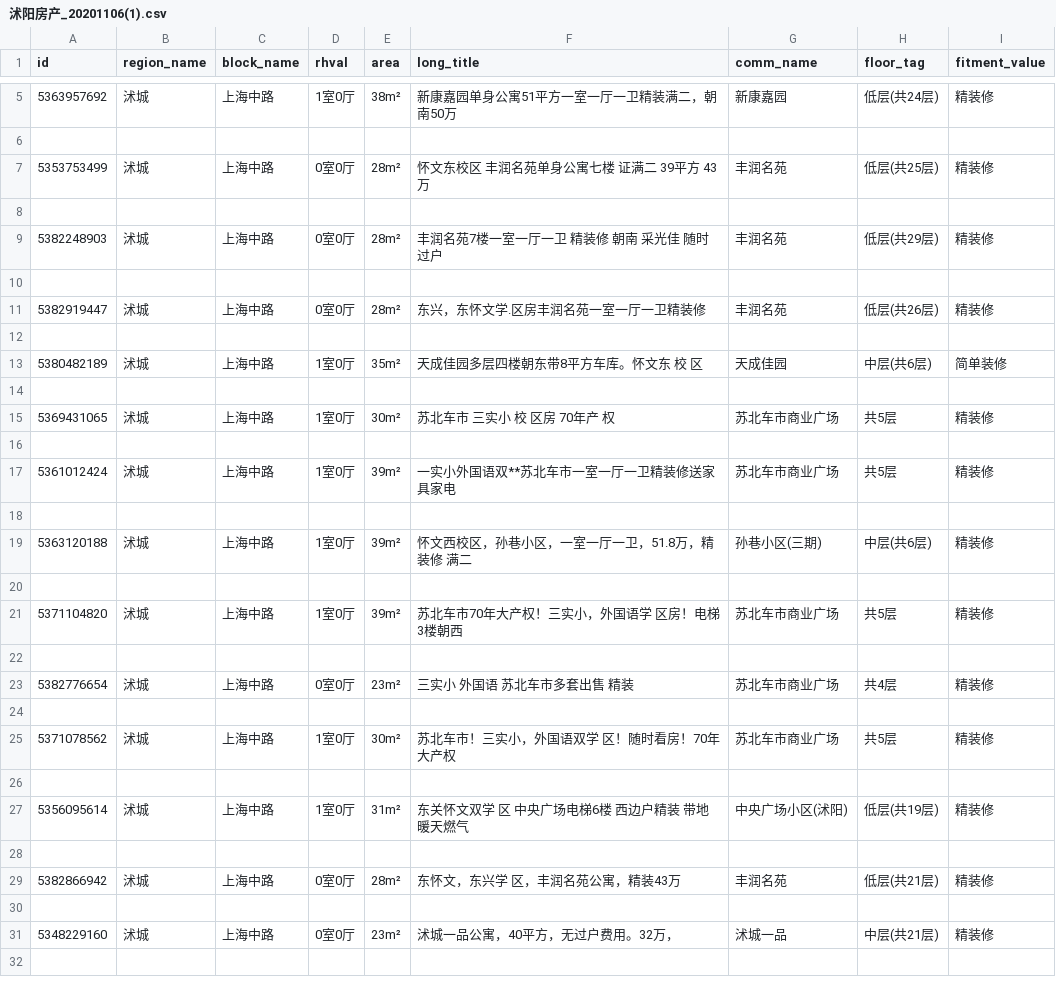
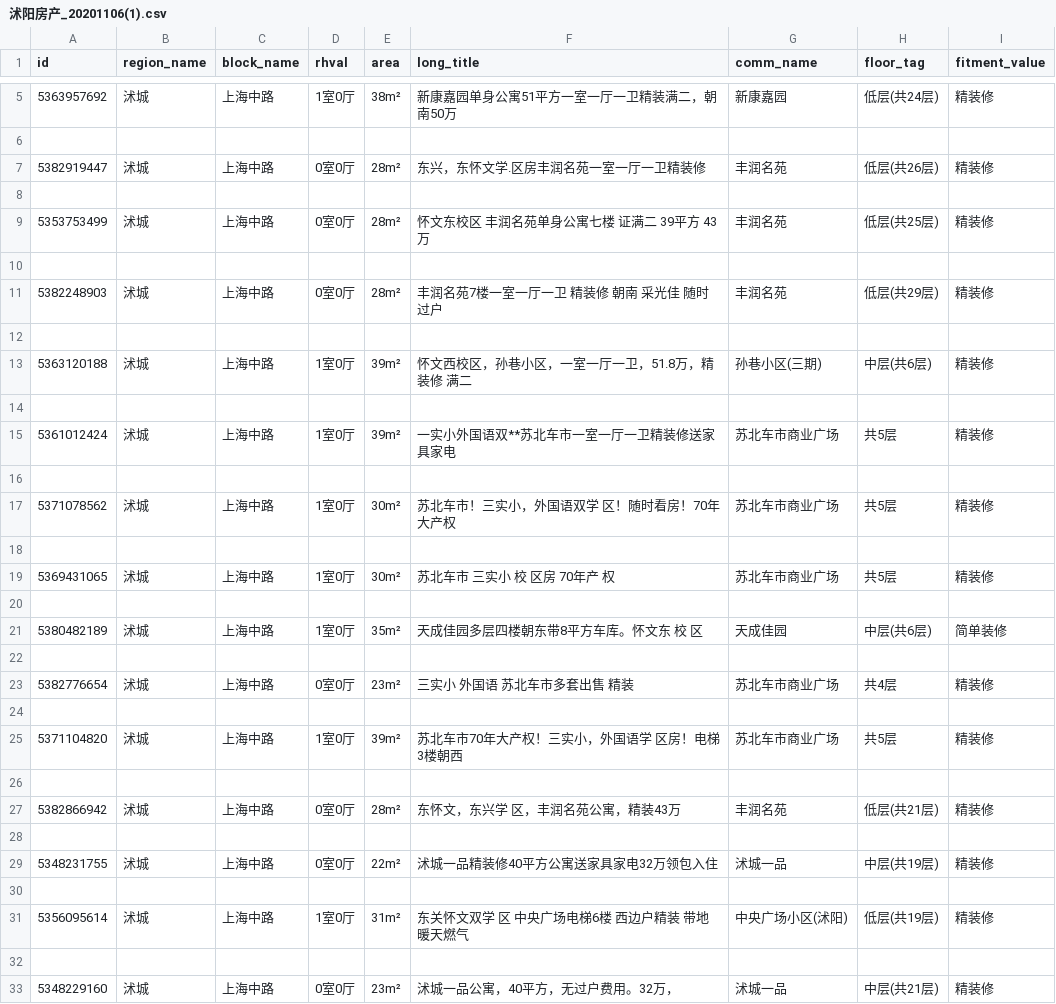
Before and after one commit to Performer941/exam-four, a CSV file: 沭阳房产_20201106(1).csv, drawn as a sheet; only a part is shown, gaps mark what is left out; the shorter side is filled out with more unchanged rows; the diff covers the shown part only.

```diff
--- a/沭阳房产_20201106(1).csv
+++ b/沭阳房产_20201106(1).csv
@@ -6,2 +6,4 @@ id,region_name,block_name,rhval,area,long_title,comm_name,floor_tag,fitment_valu
 
+5382919447,沭城,上海中路,0室0厅,28m²,东兴，东怀文学.区房丰润名苑一室一厅一卫精装修,丰润名苑,低层(共26层),精装修
+
 5353753499,沭城,上海中路,0室0厅,28m²,怀文东校区  丰润名苑单身公寓七楼 证满二 39平方 43万,丰润名苑,低层(共25层),精装修
@@ -10,3 +12,9 @@ id,region_name,block_name,rhval,area,long_title,comm_name,floor_tag,fitment_valu
 
-5382919447,沭城,上海中路,0室0厅,28m²,东兴，东怀文学.区房丰润名苑一室一厅一卫精装修,丰润名苑,低层(共26层),精装修
+5363120188,沭城,上海中路,1室0厅,39m²,怀文西校区，孙巷小区，一室一厅一卫，51.8万，精装修 满二,孙巷小区(三期),中层(共6层),精装修
+
+5361012424,沭城,上海中路,1室0厅,39m²,一实小外国语双**苏北车市一室一厅一卫精装修送家具家电,苏北车市商业广场,共5层,精装修
+
+5371078562,沭城,上海中路,1室0厅,30m²,苏北车市！三实小，外国语双学 区！随时看房！70年大产权,苏北车市商业广场,共5层,精装修
+
+5369431065,沭城,上海中路,1室0厅,30m²,苏北车市 三实小 校 区房 70年产 权,苏北车市商业广场,共5层,精装修
 
@@ -14,7 +22,3 @@ id,region_name,block_name,rhval,area,long_title,comm_name,floor_tag,fitment_valu
 
-5369431065,沭城,上海中路,1室0厅,30m²,苏北车市 三实小 校 区房 70年产 权,苏北车市商业广场,共5层,精装修
-
-5361012424,沭城,上海中路,1室0厅,39m²,一实小外国语双**苏北车市一室一厅一卫精装修送家具家电,苏北车市商业广场,共5层,精装修
-
-5363120188,沭城,上海中路,1室0厅,39m²,怀文西校区，孙巷小区，一室一厅一卫，51.8万，精装修 满二,孙巷小区(三期),中层(共6层),精装修
+5382776654,沭城,上海中路,0室0厅,23m²,三实小  外国语 苏北车市多套出售 精装,苏北车市商业广场,共4层,精装修
 
@@ -22,9 +26,7 @@ id,region_name,block_name,rhval,area,long_title,comm_name,floor_tag,fitment_valu
 
-5382776654,沭城,上海中路,0室0厅,23m²,三实小  外国语 苏北车市多套出售 精装,苏北车市商业广场,共4层,精装修
+5382866942,沭城,上海中路,0室0厅,28m²,东怀文，东兴学 区，丰润名苑公寓，精装43万,丰润名苑,低层(共21层),精装修
 
-5371078562,沭城,上海中路,1室0厅,30m²,苏北车市！三实小，外国语双学 区！随时看房！70年大产权,苏北车市商业广场,共5层,精装修
+5348231755,沭城,上海中路,0室0厅,22m²,沭城一品精装修40平方公寓送家具家电32万领包入住,沭城一品,中层(共19层),精装修
 
 5356095614,沭城,上海中路,1室0厅,31m²,东关怀文双学 区 中央广场电梯6楼 西边户精装 带地暖天燃气,中央广场小区(沭阳),低层(共19层),精装修
-
-5382866942,沭城,上海中路,0室0厅,28m²,东怀文，东兴学 区，丰润名苑公寓，精装43万,丰润名苑,低层(共21层),精装修
 
```
Also changed, not shown: 13 added rows, 14 removed rows, 19 moved rows and 54 edited cells elsewhere in this file, 沭阳房产_20201106(0).csv, 沭阳房产_20201106(2).csv, 4 other files.
